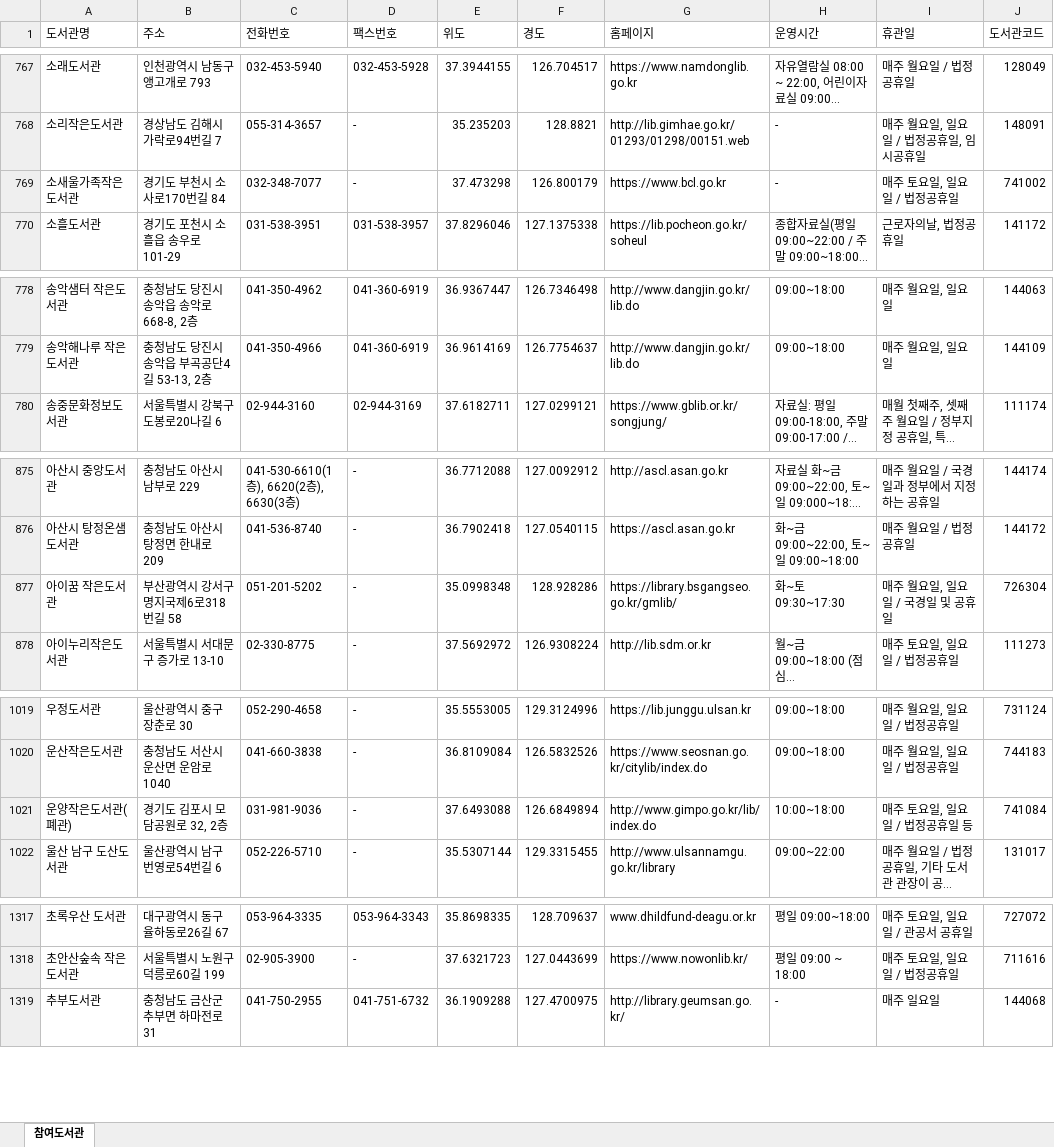
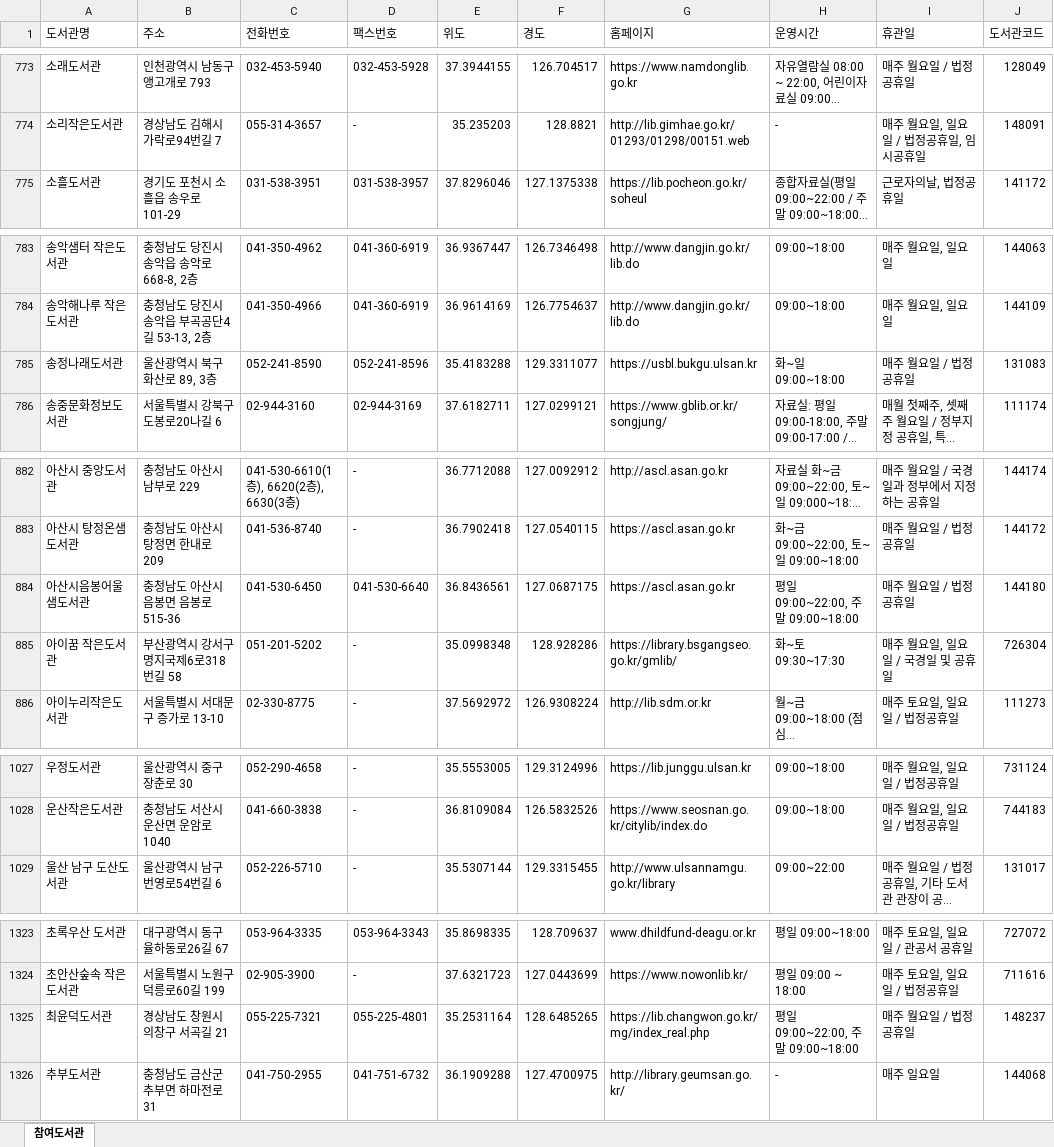
Before and after one commit to jkhong8908/SearchingBook, an Excel workbook: library_list.xlsx, sheet 참여도서관, drawn as a sheet; only a part is shown, gaps mark what is left out; long unchanged cells end in …; values as stored, in another font and other column widths than the file's, no cell formats; removed rows and columns are numbered as before the commit, all else as after; the diff covers the shown part only; the diff names each change by its address in the sheet, - before the commit and + after, or states it on an @@ line.

```diff
--- a/library_list.xlsx (sheet 참여도서관)
+++ b/library_list.xlsx (sheet 참여도서관)
-row 769: 소새울가족작은도서관 | 경기도 부천시 소사로170번길 84 | 032-348-7077 | - | 37.473298 | 126.800179 | https://www.bcl.go.kr | - | 매주 토요일, 일요일 / 법정공휴일 | 741002
+row 785: 송정나래도서관 | 울산광역시 북구 화산로 89, 3층 | 052-241-8590 | 052-241-8596 | 35.4183288 | 129.3311077 | https://usbl.bukgu.ulsan.kr | 화~일 09:00~18:00 | 매주 월요일 / 법정공휴일 | 131083
+row 884: 아산시음봉어울샘도서관 | 충청남도 아산시 음봉면 음봉로 515-36 | 041-530-6450 | 041-530-6640 | 36.8436561 | 127.0687175 | https://ascl.asan.go.kr | 평일 09:00~22:00, 주말 09:00~18:00 | 매주 월요일 / 법정공휴일 | 144180
-row 1021: 운양작은도서관(폐관) | 경기도 김포시 모담공원로 32, 2층 | 031-981-9036 | - | 37.6493088 | 126.6849894 | http://www.gimpo.go.kr/lib/index.do | 10:00~18:00 | 매주 토요일, 일요일 / 법정공휴일 등 | 741084
+row 1325: 최윤덕도서관 | 경상남도 창원시 의창구 서곡길 21 | 055-225-7321 | 055-225-4801 | 35.2531164 | 128.6485265 | https://lib.changwon.go.kr/mg/index_real.php | 평일 09:00~22:00, 주말 09:00~18:00 | 매주 월요일 / 법정공휴일 | 148237
```
Also changed, not shown: 9 added rows, 5 removed rows and 18 edited cells elsewhere in this sheet, cell formats.
